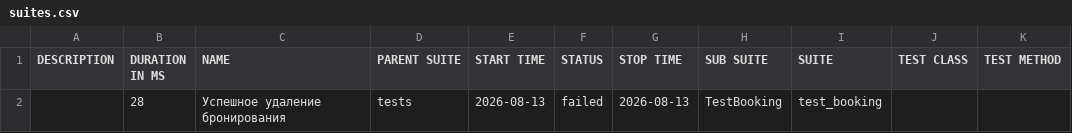
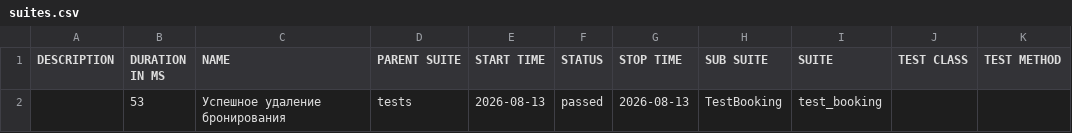
Before and after one commit to Kirill-Kamyshanov/restful-booker-tests, a CSV file: data/suites.csv, drawn as a sheet.

```diff
--- a/data/suites.csv
+++ b/data/suites.csv
@@ -1,2 +1,2 @@
 "DESCRIPTION","DURATION IN MS","NAME","PARENT SUITE","START TIME","STATUS","STOP TIME","SUB SUITE","SUITE","TEST CLASS","TEST METHOD"
-"","28","Успешное удаление бронирования","tests","2026-08-13","failed","2026-08-13","TestBooking","test_booking","",""
+"","53","Успешное удаление бронирования","tests","2026-08-13","passed","2026-08-13","TestBooking","test_booking","",""
```
Also changed, not shown: 59 other files.
